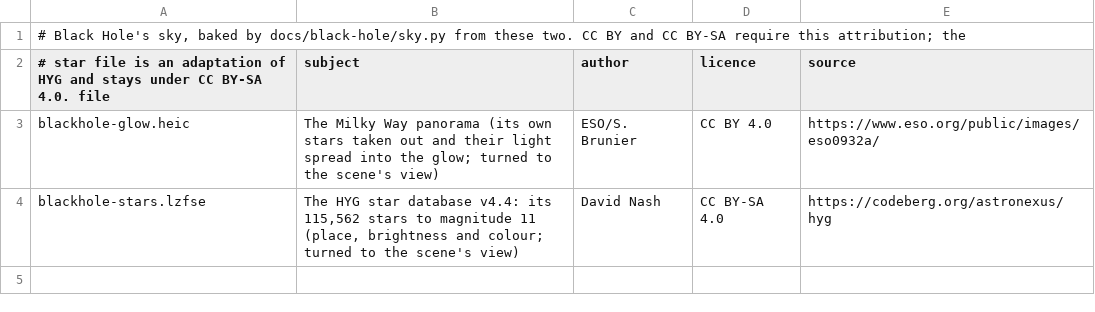
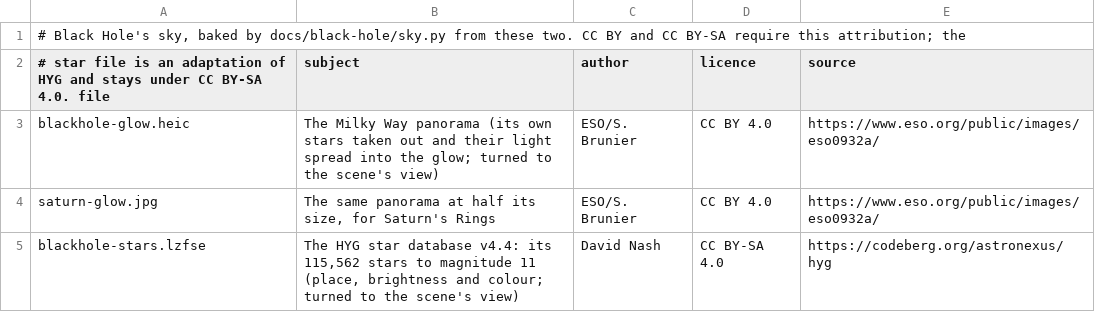
Before and after one commit to dtanquary/atrium, a TSV file: Sources/Atrium/Resources/blackhole-credits.tsv, drawn as a sheet.

```diff
--- a/Sources/Atrium/Resources/blackhole-credits.tsv
+++ b/Sources/Atrium/Resources/blackhole-credits.tsv
@@ -3,2 +3,3 @@
 blackhole-glow.heic	The Milky Way panorama (its own stars taken out and their light spread into the glow; turned to the scene's view)	ESO/S. Brunier	CC BY 4.0	https://www.eso.org/public/images/eso0932a/
+saturn-glow.jpg	The same panorama at half its size, for Saturn's Rings	ESO/S. Brunier	CC BY 4.0	https://www.eso.org/public/images/eso0932a/
 blackhole-stars.lzfse	The HYG star database v4.4: its 115,562 stars to magnitude 11 (place, brightness and colour; turned to the scene's view)	David Nash	CC BY-SA 4.0	https://codeberg.org/astronexus/hyg
```
Also changed, not shown: 5 other files.
